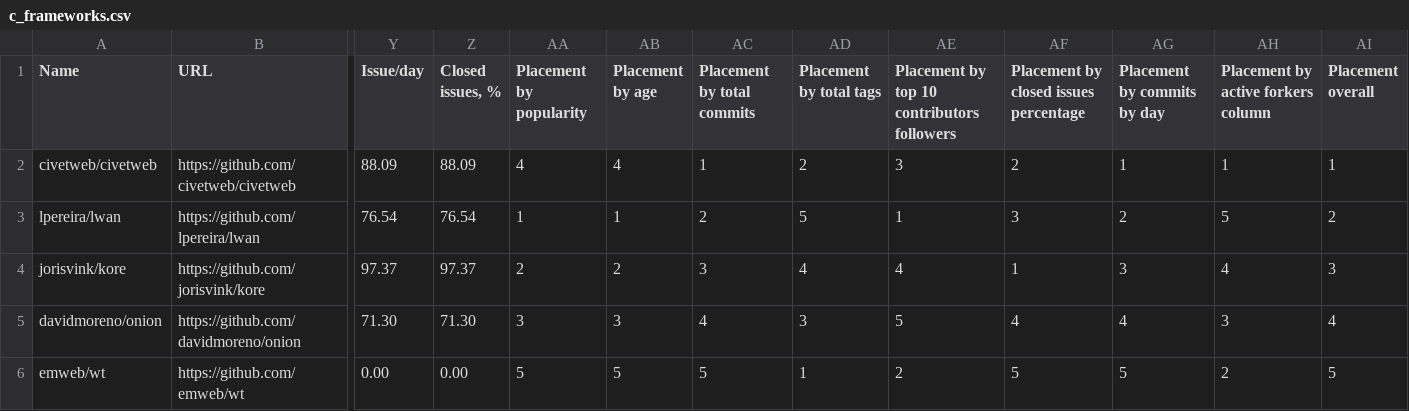
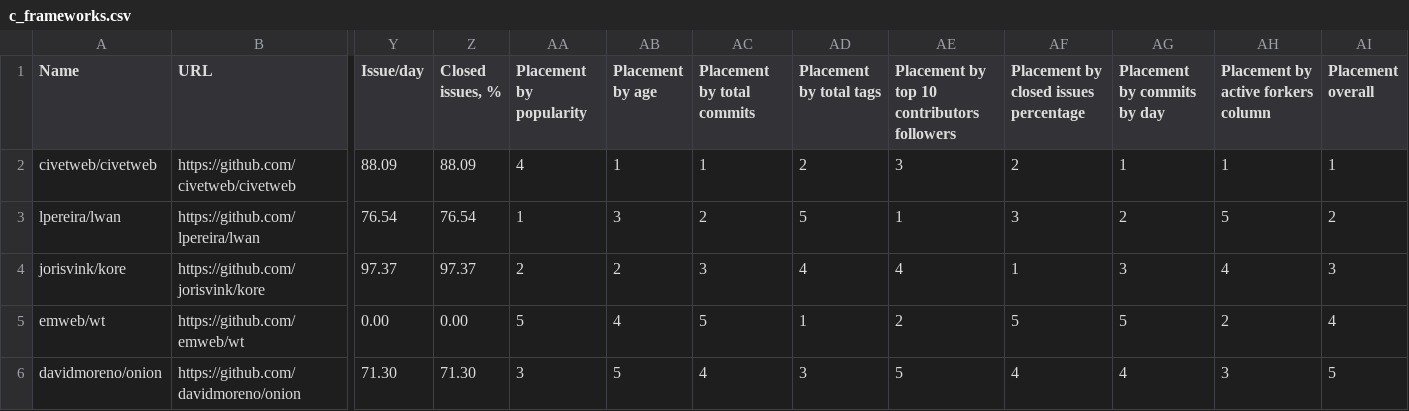
Before and after one commit to fedir/ghstat, a CSV file: stats/c_frameworks.csv, drawn as a sheet; only a part is shown, gaps mark what is left out; removed rows and columns are numbered as before the commit, all else as after; rows hold the shown columns only; the diff names each change by its address in the sheet, - before the commit and + after, or states it on an @@ line.

```diff
--- a/stats/c_frameworks.csv
+++ b/stats/c_frameworks.csv
-AB2 (Placement by age): 4
+AB2 (Placement by age): 1
-AB3 (Placement by age): 1
+AB3 (Placement by age): 3
-row 5: davidmoreno/onion | https://github.com/davidmoreno/onion | 71.30 | 71.30 | 3 | 3 | 4 | 3 | 5 | 4 | 4 | 3 | 4
-AB5 (Placement by age): 5
+AB5 (Placement by age): 4
-AI5 (Placement overall): 5
+AI5 (Placement overall): 4
+row 6: davidmoreno/onion | https://github.com/davidmoreno/onion | 71.30 | 71.30 | 3 | 5 | 4 | 3 | 5 | 4 | 4 | 3 | 5
```
Also changed, not shown: result.csv, stats/all_cms.csv, 19 other files.
